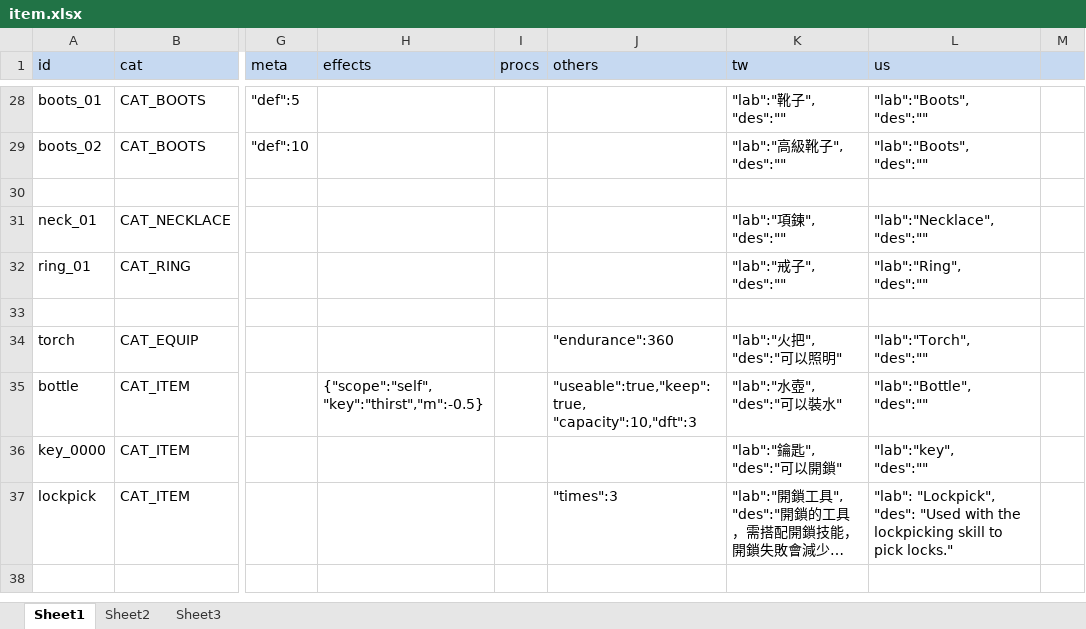
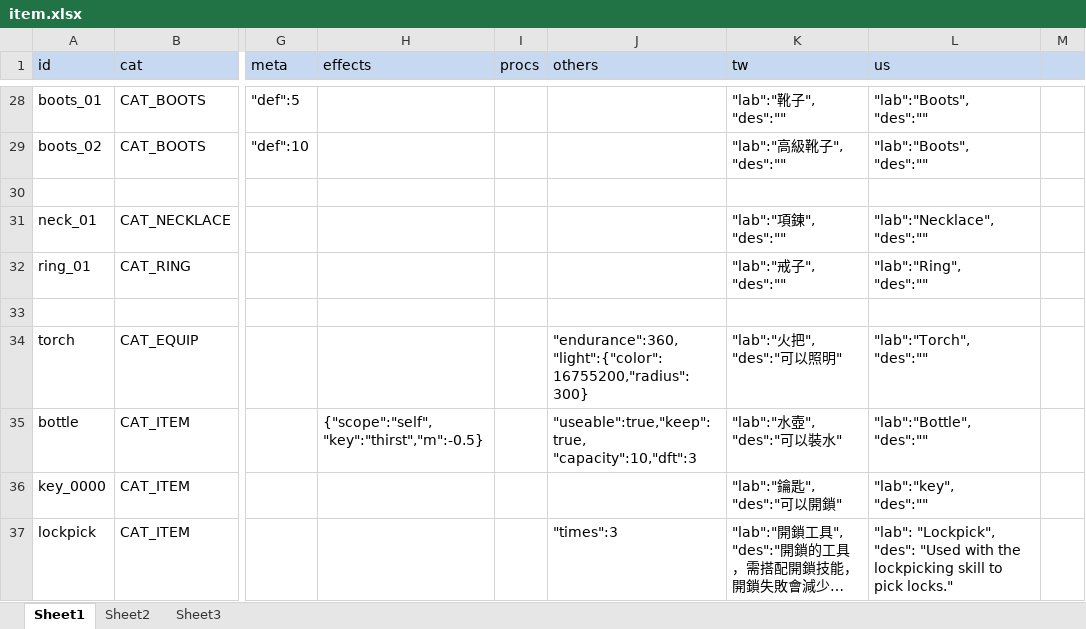
Before and after one commit to bwm0822/game_02, an Excel workbook: xls/item.xlsx, sheet Sheet1, drawn as a sheet; only a part is shown, gaps mark what is left out; long unchanged cells end in …; values as stored, in another font and other column widths than the file's, no borders; ↵ is a line break in a cell; the diff names each change by its address in the sheet, - before the commit and + after, or states it on an @@ line.

```diff
--- a/xls/item.xlsx (sheet Sheet1)
+++ b/xls/item.xlsx (sheet Sheet1)
-J34 (others): "endurance":360
+J34 (others): "endurance":360, ↵ "light":{"color":16755200,"radius":300}
```
Also changed, not shown: 9 other files.
